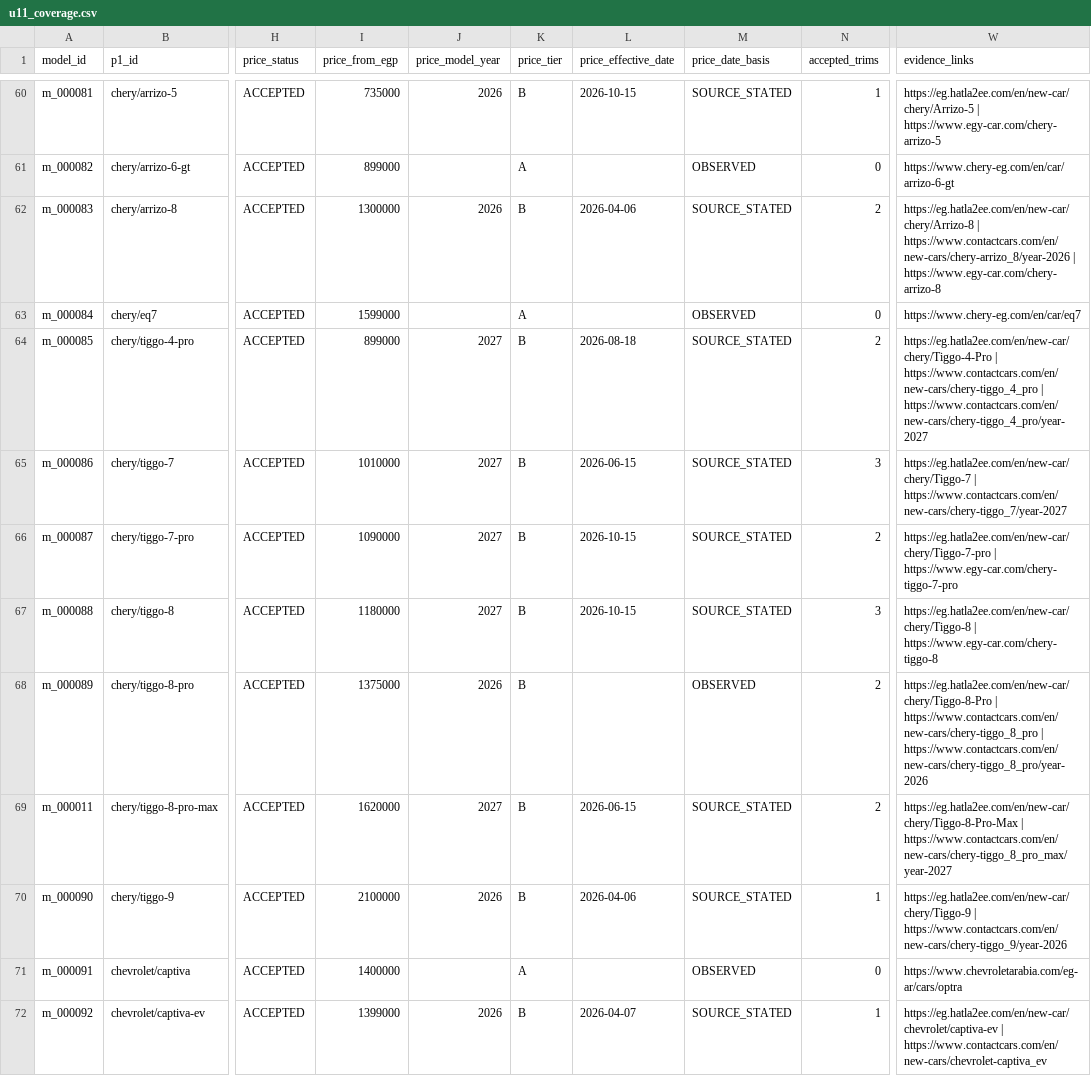
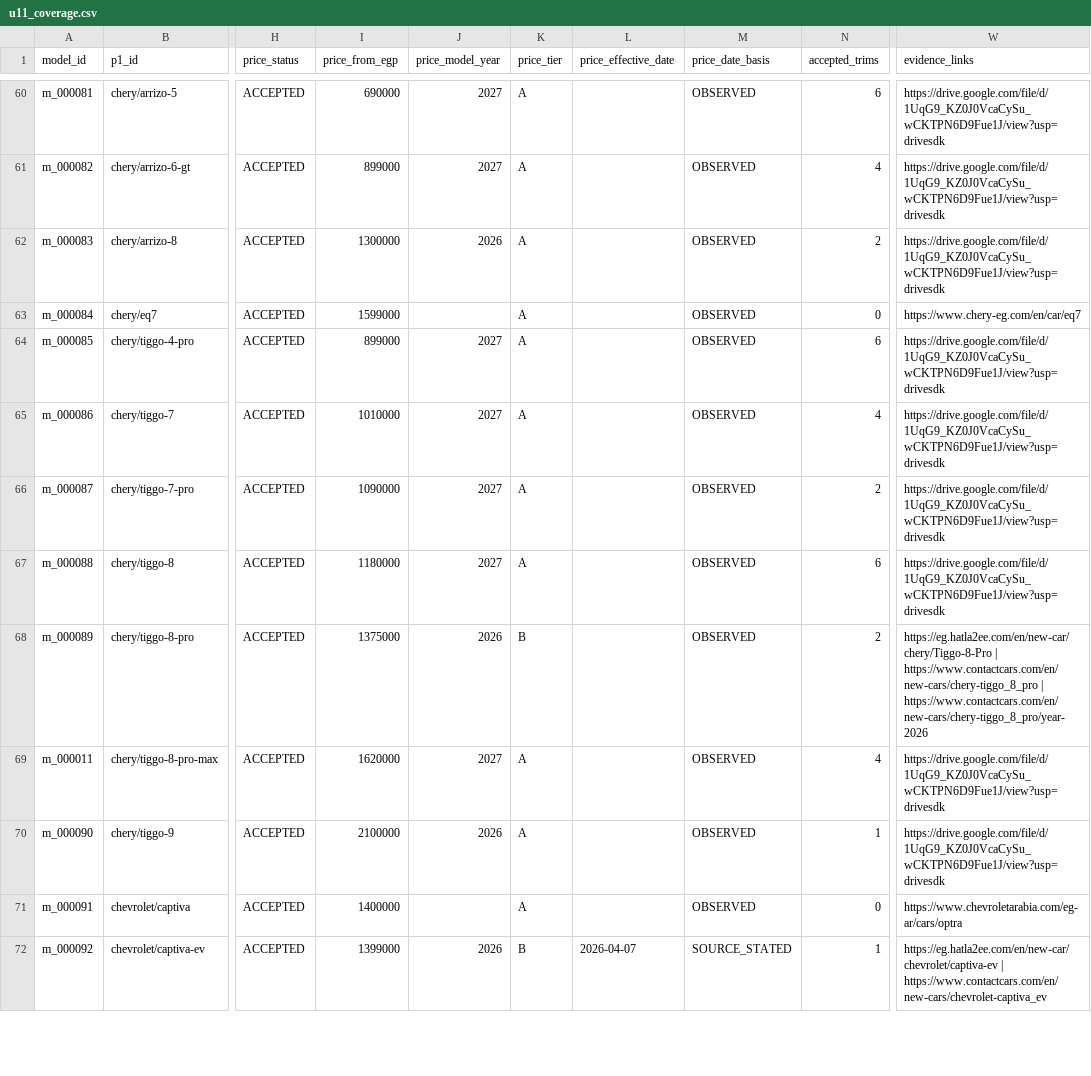
Before and after one commit to KingMega1/scratch, a CSV file: vehicle-data/review/u11_coverage.csv, drawn as a sheet; only a part is shown, gaps mark what is left out; the diff covers the shown part only; the diff names each change by its address in the sheet, - before the commit and + after, or states it on an @@ line.

```diff
--- a/vehicle-data/review/u11_coverage.csv
+++ b/vehicle-data/review/u11_coverage.csv
-I60 (price_from_egp): 735000
+I60 (price_from_egp): 690000
-J60 (price_model_year): 2026
+J60 (price_model_year): 2027
-K60 (price_tier): B
+K60 (price_tier): A
-L60 (price_effective_date): 2026-10-15
+L60 (price_effective_date): (empty)
-M60 (price_date_basis): SOURCE_STATED
+M60 (price_date_basis): OBSERVED
-N60 (accepted_trims): 1
+N60 (accepted_trims): 6
-W60 (evidence_links): https://eg.hatla2ee.com/en/new-car/chery/Arrizo-5 | https://www.egy-car.com/chery-arrizo-5
+W60 (evidence_links): https://drive.google.com/file/d/1UqG9_KZ0J0VcaCySu_wCKTPN6D9Fue1J/view?usp=drivesdk
-J61 (price_model_year): (empty)
+J61 (price_model_year): 2027
-N61 (accepted_trims): 0
+N61 (accepted_trims): 4
-W61 (evidence_links): https://www.chery-eg.com/en/car/arrizo-6-gt
+W61 (evidence_links): https://drive.google.com/file/d/1UqG9_KZ0J0VcaCySu_wCKTPN6D9Fue1J/view?usp=drivesdk
-K62 (price_tier): B
+K62 (price_tier): A
-L62 (price_effective_date): 2026-04-06
+L62 (price_effective_date): (empty)
-M62 (price_date_basis): SOURCE_STATED
+M62 (price_date_basis): OBSERVED
-W62 (evidence_links): https://eg.hatla2ee.com/en/new-car/chery/Arrizo-8 | https://www.contactcars.com/en/new-cars/chery-arrizo_8/year-2026 | https://www.egy-car.com/chery-arrizo-8
+W62 (evidence_links): https://drive.google.com/file/d/1UqG9_KZ0J0VcaCySu_wCKTPN6D9Fue1J/view?usp=drivesdk
-K64:K67 (price_tier): B
+K64:K67 (price_tier): A
-L64 (price_effective_date): 2026-08-18
+L64 (price_effective_date): (empty)
-M64:M67 (price_date_basis): SOURCE_STATED
+M64:M67 (price_date_basis): OBSERVED
-N64 (accepted_trims): 2
+N64 (accepted_trims): 6
-W64 (evidence_links): https://eg.hatla2ee.com/en/new-car/chery/Tiggo-4-Pro | https://www.contactcars.com/en/new-cars/chery-tiggo_4_pro | https://www.contactcars.com/en/new-cars/chery-tiggo_4_pro/year-2027
+W64 (evidence_links): https://drive.google.com/file/d/1UqG9_KZ0J0VcaCySu_wCKTPN6D9Fue1J/view?usp=drivesdk
-L65 (price_effective_date): 2026-06-15
+L65 (price_effective_date): (empty)
-N65 (accepted_trims): 3
+N65 (accepted_trims): 4
-W65 (evidence_links): https://eg.hatla2ee.com/en/new-car/chery/Tiggo-7 | https://www.contactcars.com/en/new-cars/chery-tiggo_7/year-2027
+W65 (evidence_links): https://drive.google.com/file/d/1UqG9_KZ0J0VcaCySu_wCKTPN6D9Fue1J/view?usp=drivesdk
-L66:L67 (price_effective_date): 2026-10-15
+L66:L67 (price_effective_date): (empty)
-W66 (evidence_links): https://eg.hatla2ee.com/en/new-car/chery/Tiggo-7-pro | https://www.egy-car.com/chery-tiggo-7-pro
+W66 (evidence_links): https://drive.google.com/file/d/1UqG9_KZ0J0VcaCySu_wCKTPN6D9Fue1J/view?usp=drivesdk
-N67 (accepted_trims): 3
+N67 (accepted_trims): 6
-W67 (evidence_links): https://eg.hatla2ee.com/en/new-car/chery/Tiggo-8 | https://www.egy-car.com/chery-tiggo-8
+W67 (evidence_links): https://drive.google.com/file/d/1UqG9_KZ0J0VcaCySu_wCKTPN6D9Fue1J/view?usp=drivesdk
-K69:K70 (price_tier): B
+K69:K70 (price_tier): A
-L69 (price_effective_date): 2026-06-15
+L69 (price_effective_date): (empty)
-M69:M70 (price_date_basis): SOURCE_STATED
+M69:M70 (price_date_basis): OBSERVED
-N69 (accepted_trims): 2
+N69 (accepted_trims): 4
-W69 (evidence_links): https://eg.hatla2ee.com/en/new-car/chery/Tiggo-8-Pro-Max | https://www.contactcars.com/en/new-cars/chery-tiggo_8_pro_max/year-2027
+W69 (evidence_links): https://drive.google.com/file/d/1UqG9_KZ0J0VcaCySu_wCKTPN6D9Fue1J/view?usp=drivesdk
-L70 (price_effective_date): 2026-04-06
+L70 (price_effective_date): (empty)
-W70 (evidence_links): https://eg.hatla2ee.com/en/new-car/chery/Tiggo-9 | https://www.contactcars.com/en/new-cars/chery-tiggo_9/year-2026
+W70 (evidence_links): https://drive.google.com/file/d/1UqG9_KZ0J0VcaCySu_wCKTPN6D9Fue1J/view?usp=drivesdk
```
Also changed, not shown: 107 edited cells elsewhere in this file, 9 other files.
